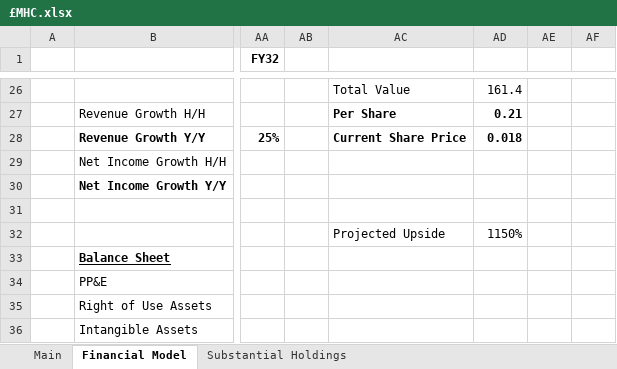
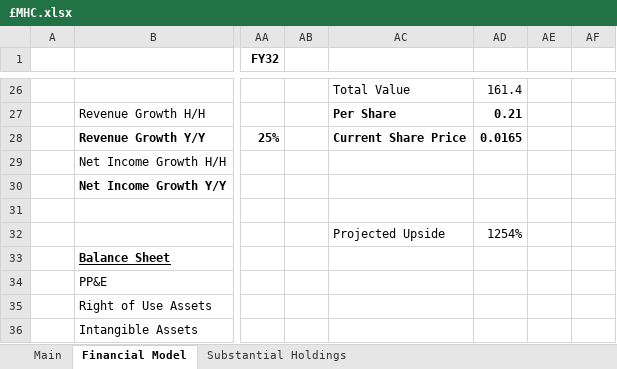
Before and after one commit to Charlie-Hill/Financial-Models, an Excel workbook: £MHC.xlsx, sheet Financial Model, drawn as a sheet; only a part is shown, gaps mark what is left out; values as stored, in another font and other column widths than the file's, no borders; charts and pictures not drawn; the diff names each change by its address in the sheet, - before the commit and + after, or states it on an @@ line.

```diff
--- a/£MHC.xlsx (sheet Financial Model)
+++ b/£MHC.xlsx (sheet Financial Model)
-AD28: 0.018
+AD28: 0.0165
-AD32: 1150%
+AD32: 1254%
```
Also changed, not shown: sheet Main, 1 other file.
